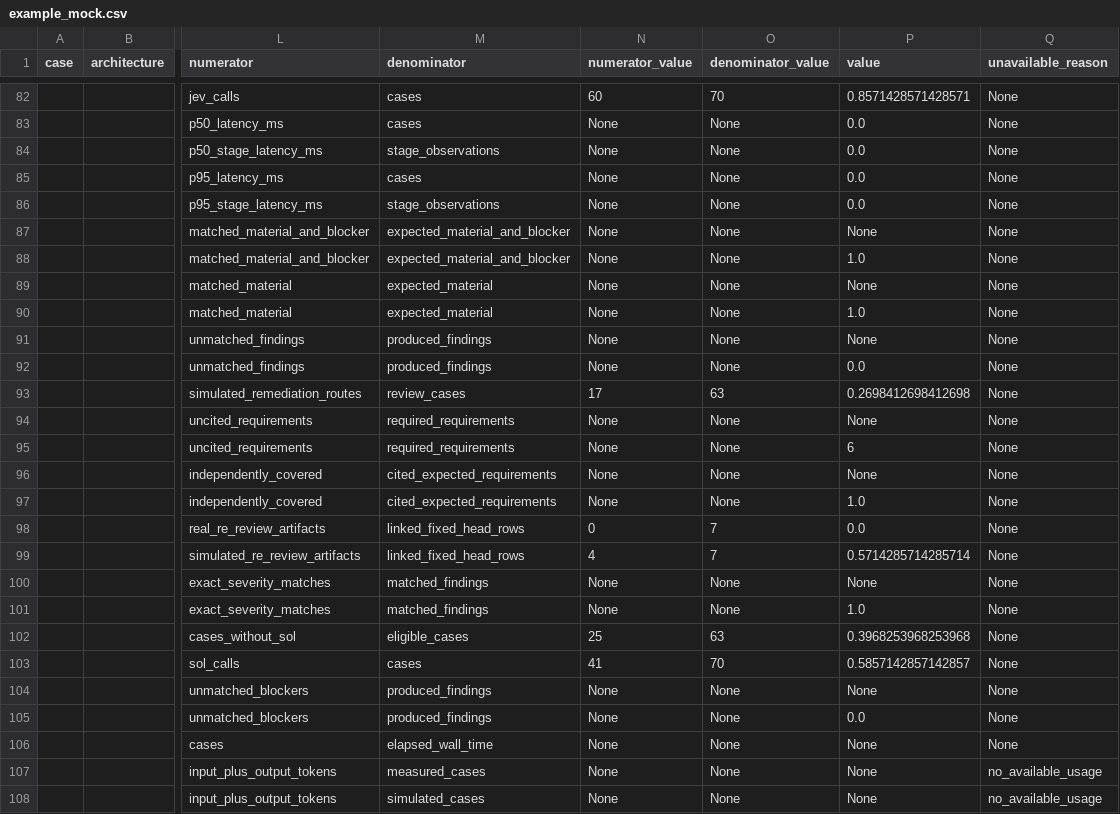
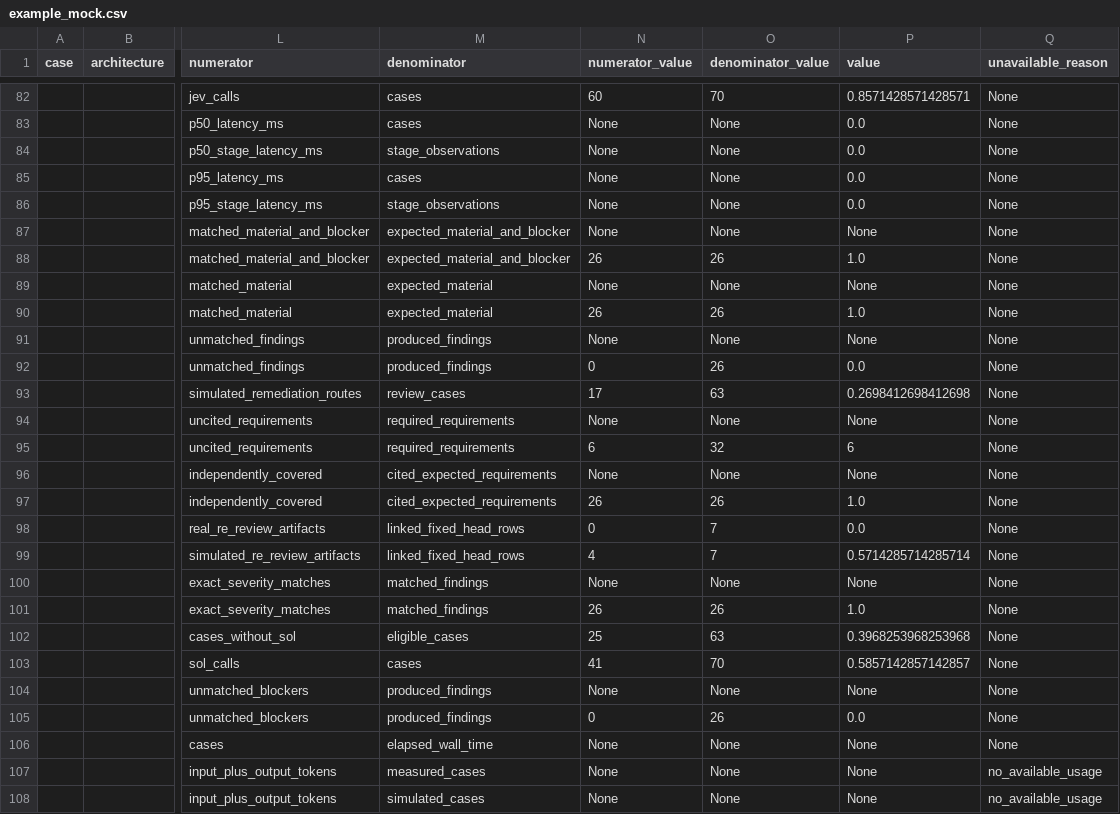
Before and after one commit to rmax-ai/pr-review-routing-lab, a CSV file: reports/example_mock.csv, drawn as a sheet; only a part is shown, gaps mark what is left out; the diff covers the shown part only; the diff names each change by its address in the sheet, - before the commit and + after, or states it on an @@ line.

```diff
--- a/reports/example_mock.csv
+++ b/reports/example_mock.csv
-N88 (numerator_value): None
+N88 (numerator_value): 26
-O88 (denominator_value): None
+O88 (denominator_value): 26
-N90 (numerator_value): None
+N90 (numerator_value): 26
-O90 (denominator_value): None
+O90 (denominator_value): 26
-N92 (numerator_value): None
+N92 (numerator_value): 0
-O92 (denominator_value): None
+O92 (denominator_value): 26
-N95 (numerator_value): None
+N95 (numerator_value): 6
-O95 (denominator_value): None
+O95 (denominator_value): 32
-N97 (numerator_value): None
+N97 (numerator_value): 26
-O97 (denominator_value): None
+O97 (denominator_value): 26
-N101 (numerator_value): None
+N101 (numerator_value): 26
-O101 (denominator_value): None
+O101 (denominator_value): 26
-N105 (numerator_value): None
+N105 (numerator_value): 0
-O105 (denominator_value): None
+O105 (denominator_value): 26
```
Also changed, not shown: 75 edited cells elsewhere in this file, 11 other files.
